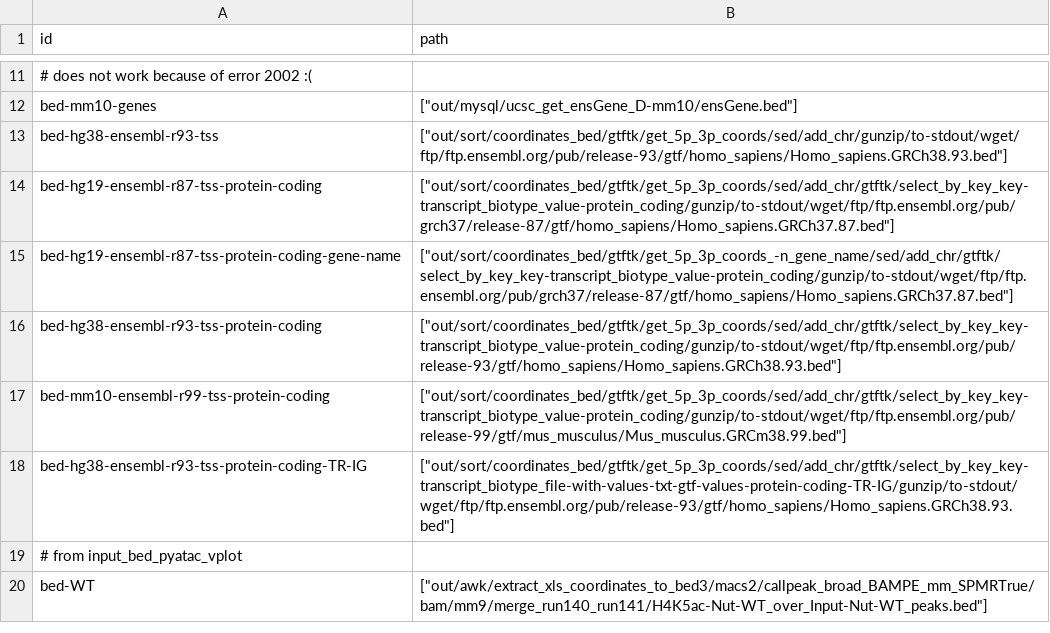
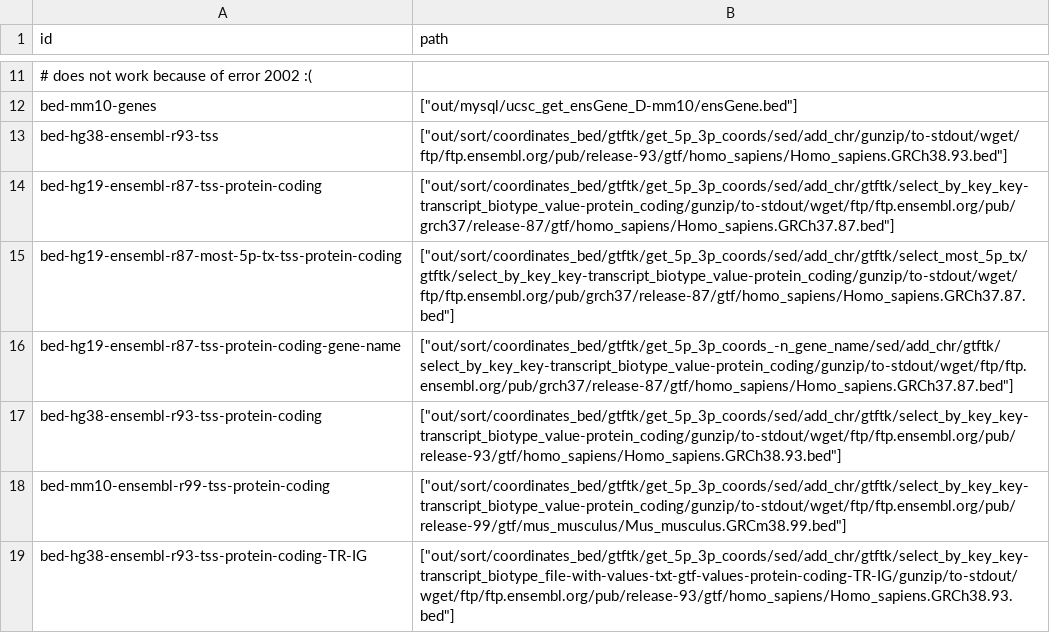
Before and after one commit to guillaumecharbonnier/mw-lib, a TSV file: src/snakemake/tables/bed_ids.tsv, drawn as a sheet; only a part is shown, gaps mark what is left out; the shorter side is filled out with more unchanged rows; the diff names each change by its address in the sheet, - before the commit and + after, or states it on an @@ line.

Commit message:
add filtered tss bed ref

```diff
--- a/src/snakemake/tables/bed_ids.tsv
+++ b/src/snakemake/tables/bed_ids.tsv
+row 15: bed-hg19-ensembl-r87-most-5p-tx-tss-protein-coding | ["out/sort/coordinates_bed/gtftk/get_5p_3p_coords/sed/add_chr/gtftk/select_most_5p_tx/gtftk/select_by_key_key-transcript_biotype_value-protein_coding/gunzip/to-stdout/wget/ftp/ftp.ensembl.org/pub/grch37/release-87/gtf/homo_sapiens/Homo_sapiens.GRCh37.87.bed"]
```
